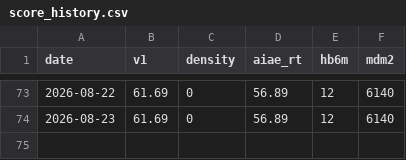
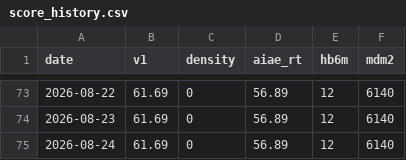
Before and after one commit to hatkohei0611-design/market-monitor, a CSV file: data/score_history.csv, drawn as a sheet; only a part is shown, gaps mark what is left out; the diff names each change by its address in the sheet, - before the commit and + after, or states it on an @@ line.

```diff
--- a/data/score_history.csv
+++ b/data/score_history.csv
+row 75: 2026-08-24 | 61.69 | 0 | 56.89 | 12 | 6140
```
Also changed, not shown: 3 other files.
